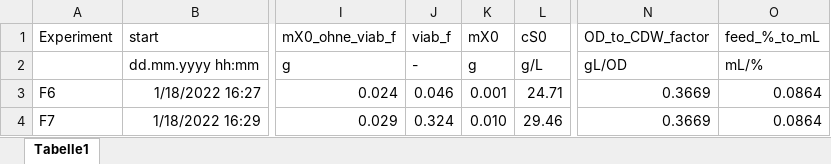
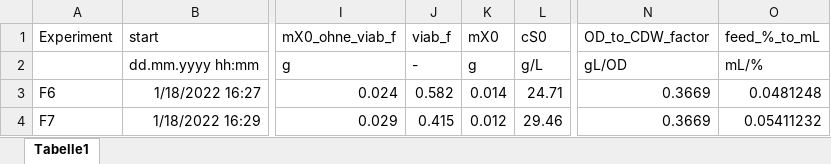
Before and after one commit to VBorodina/biomoni, an Excel workbook: BacillusData/Stamm186/metadata.xlsx, sheet Tabelle1, drawn as a sheet; only a part is shown, gaps mark what is left out; values as stored, in another font and other column widths than the file's, no borders; the diff names each change by its address in the sheet, - before the commit and + after, or states it on an @@ line.

Commit message:
update viability factor

```diff
--- a/BacillusData/Stamm186/metadata.xlsx (sheet Tabelle1)
+++ b/BacillusData/Stamm186/metadata.xlsx (sheet Tabelle1)
-J3 (viab_f): 0.046
+J3 (viab_f): 0.582
-K3 (mX0): 0.001
+K3 (mX0): 0.014
-O3 (feed_%_to_mL): 0.0864
+O3 (feed_%_to_mL): 0.0481248
-J4 (viab_f): 0.324
+J4 (viab_f): 0.415
-K4 (mX0): 0.010
+K4 (mX0): 0.012
-O4 (feed_%_to_mL): 0.0864
+O4 (feed_%_to_mL): 0.05411232
```
Also changed, not shown: BacillusData/Stamm185/metadata.xlsx.
